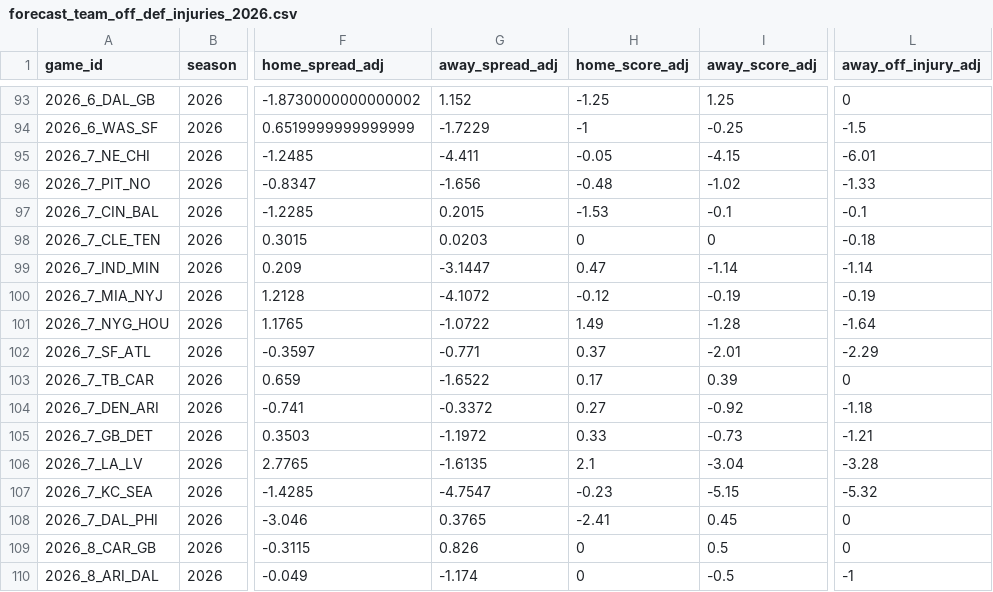
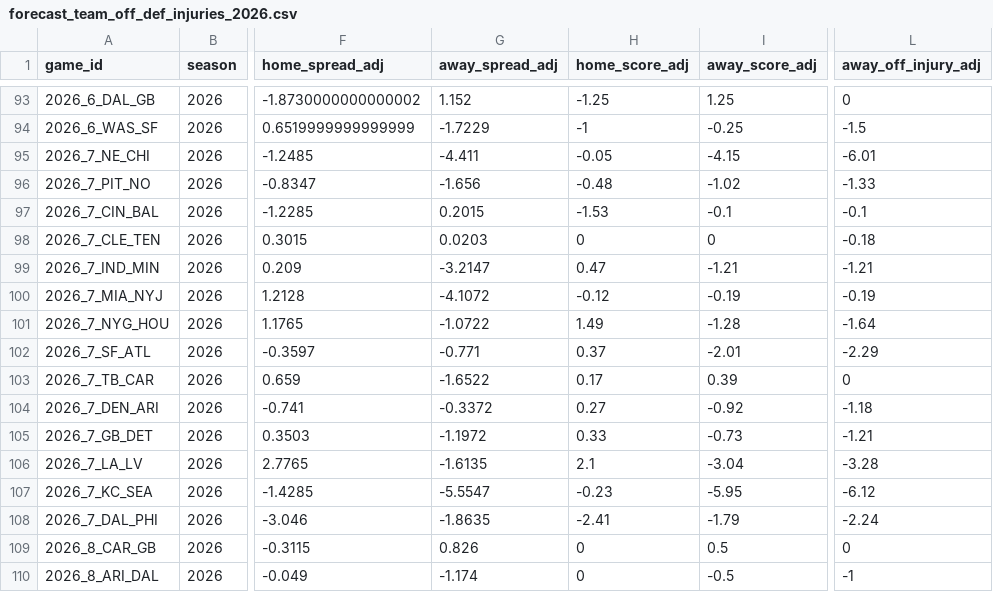
Before and after one commit to rogerroot01/NFL-projections, a CSV file: data/forecast_team_off_def_injuries_2026.csv, drawn as a sheet; only a part is shown, gaps mark what is left out; the diff names each change by its address in the sheet, - before the commit and + after, or states it on an @@ line.

Commit message:
Refresh Warren Rice and Pickens injury allowances

```diff
--- a/data/forecast_team_off_def_injuries_2026.csv
+++ b/data/forecast_team_off_def_injuries_2026.csv
-G99 (away_spread_adj): -3.1447
+G99 (away_spread_adj): -3.2147
-I99 (away_score_adj): -1.14
+I99 (away_score_adj): -1.21
-L99 (away_off_injury_adj): -1.14
+L99 (away_off_injury_adj): -1.21
-G107 (away_spread_adj): -4.7547
+G107 (away_spread_adj): -5.5547
-I107 (away_score_adj): -5.15
+I107 (away_score_adj): -5.95
-L107 (away_off_injury_adj): -5.32
+L107 (away_off_injury_adj): -6.12
-G108 (away_spread_adj): 0.3765
+G108 (away_spread_adj): -1.8635
-I108 (away_score_adj): 0.45
+I108 (away_score_adj): -1.79
-L108 (away_off_injury_adj): 0
+L108 (away_off_injury_adj): -2.24
```
Also changed, not shown: data/hiddengame_future_team_injury_adjustments_2026.csv.
